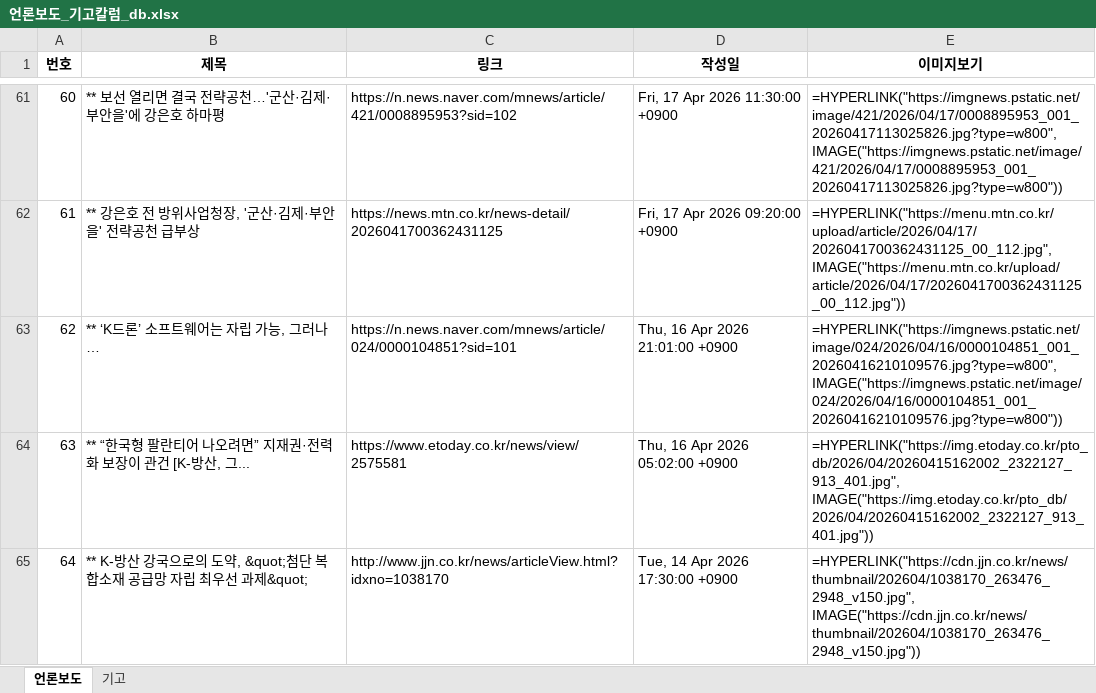
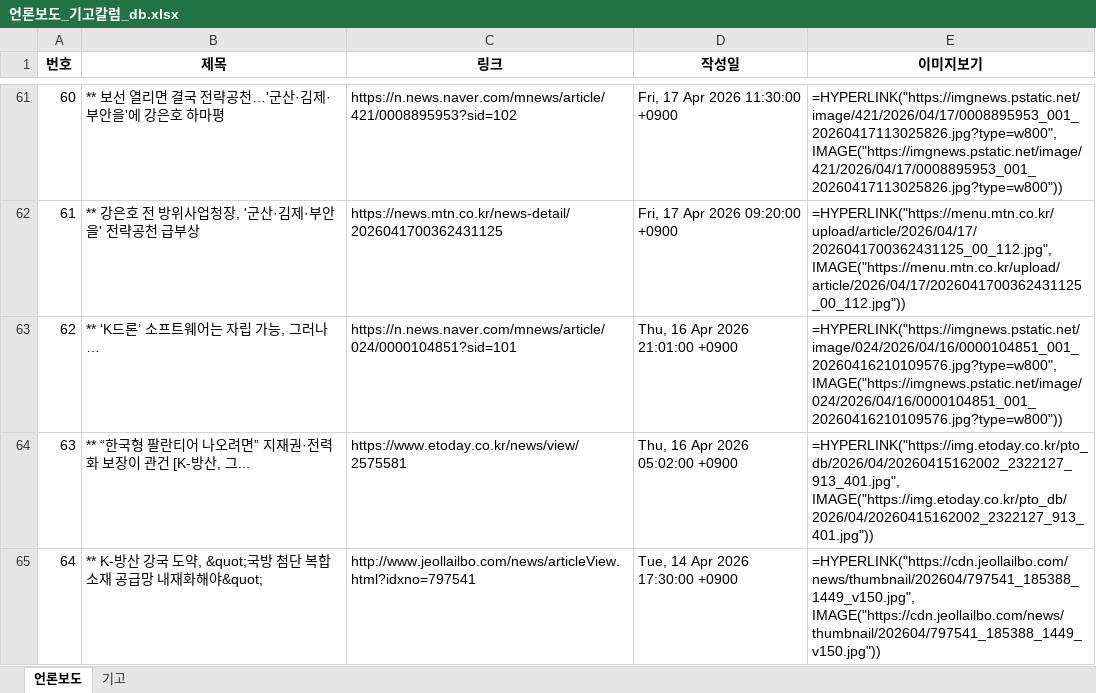
Before and after one commit to onion-koongya/jbnu_adti_news_collector, an Excel workbook: 언론보도_기고칼럼_db.xlsx, sheet 언론보도, drawn as a sheet; only a part is shown, gaps mark what is left out; values as stored, in another font and other column widths than the file's, no borders; formulas without a stored value are shown as written; the diff covers the shown part only; the diff names each change by its address in the sheet, - before the commit and + after, or states it on an @@ line.

```diff
--- a/언론보도_기고칼럼_db.xlsx (sheet 언론보도)
+++ b/언론보도_기고칼럼_db.xlsx (sheet 언론보도)
-B65 (제목): …산 강국으로의 도약, &quot;첨단 복합소재 공급망 자립 최우선 과제&quot;
+B65 (제목): …산 강국 도약, &quot;국방 첨단 복합소재 공급망 내재화해야&quot;
-C65 (링크): http://www.jjn.co.kr/news/articleView.html?idxno=1038170
+C65 (링크): http://www.jeollailbo.com/news/articleView.html?idxno=797541
-E65 (이미지보기): =HYPERLINK("https://cdn.jjn.co.kr/news/thumbnail/202604/1038170_263476_2948_v150.jpg", IMAGE("https://cdn.jjn.co.kr/news/thumbnail/202604/1038170_263476_2948_v150.jpg"))
+E65 (이미지보기): =HYPERLINK("https://cdn.jeollailbo.com/news/thumbnail/202604/797541_185388_1449_v150.jpg", IMAGE("https://cdn.jeollailbo.com/news/thumbnail/202604/797541_185388_1449_v150.jpg"))
```
Also changed, not shown: 1 moved row, 4 edited cells and row numbers in column A elsewhere in this sheet, 27 other files.
